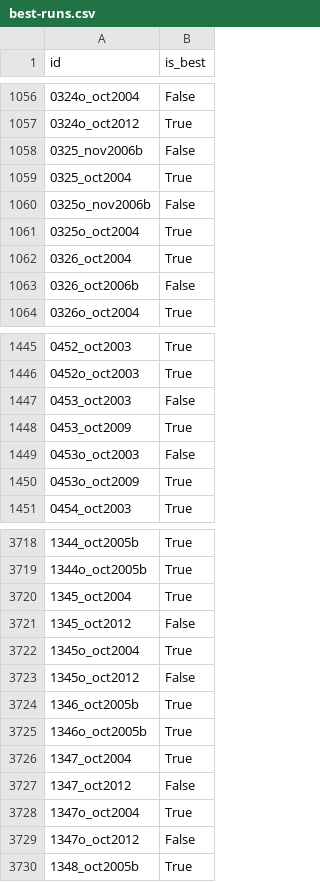
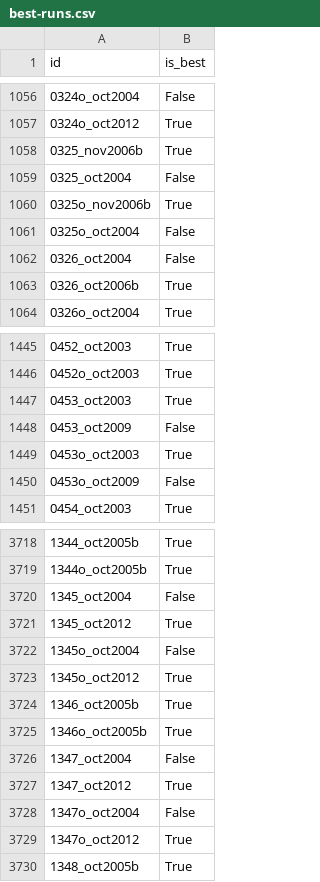
Before and after one commit to barentsen/iphas-qc, a CSV file: qcdata/quality/best-runs.csv, drawn as a sheet; only a part is shown, gaps mark what is left out; the diff covers the shown part only.

```diff
--- a/qcdata/quality/best-runs.csv
+++ b/qcdata/quality/best-runs.csv
@@ -1057,8 +1057,8 @@ id,is_best
 0324o_oct2012,True
-0325_nov2006b,False
-0325_oct2004,True
-0325o_nov2006b,False
-0325o_oct2004,True
-0326_oct2004,True
-0326_oct2006b,False
+0325_nov2006b,True
+0325_oct2004,False
+0325o_nov2006b,True
+0325o_oct2004,False
+0326_oct2004,False
+0326_oct2006b,True
 0326o_oct2004,True
@@ -1446,6 +1446,6 @@ id,is_best
 0452o_oct2003,True
-0453_oct2003,False
-0453_oct2009,True
-0453o_oct2003,False
-0453o_oct2009,True
+0453_oct2003,True
+0453_oct2009,False
+0453o_oct2003,True
+0453o_oct2009,False
 0454_oct2003,True
@@ -3719,12 +3719,12 @@ id,is_best
 1344o_oct2005b,True
-1345_oct2004,True
-1345_oct2012,False
-1345o_oct2004,True
-1345o_oct2012,False
+1345_oct2004,False
+1345_oct2012,True
+1345o_oct2004,False
+1345o_oct2012,True
 1346_oct2005b,True
 1346o_oct2005b,True
-1347_oct2004,True
-1347_oct2012,False
-1347o_oct2004,True
-1347o_oct2012,False
+1347_oct2004,False
+1347_oct2012,True
+1347o_oct2004,False
+1347o_oct2012,True
 1348_oct2005b,True
```
Also changed, not shown: 22 edited cells elsewhere in this file, 1 other file.
